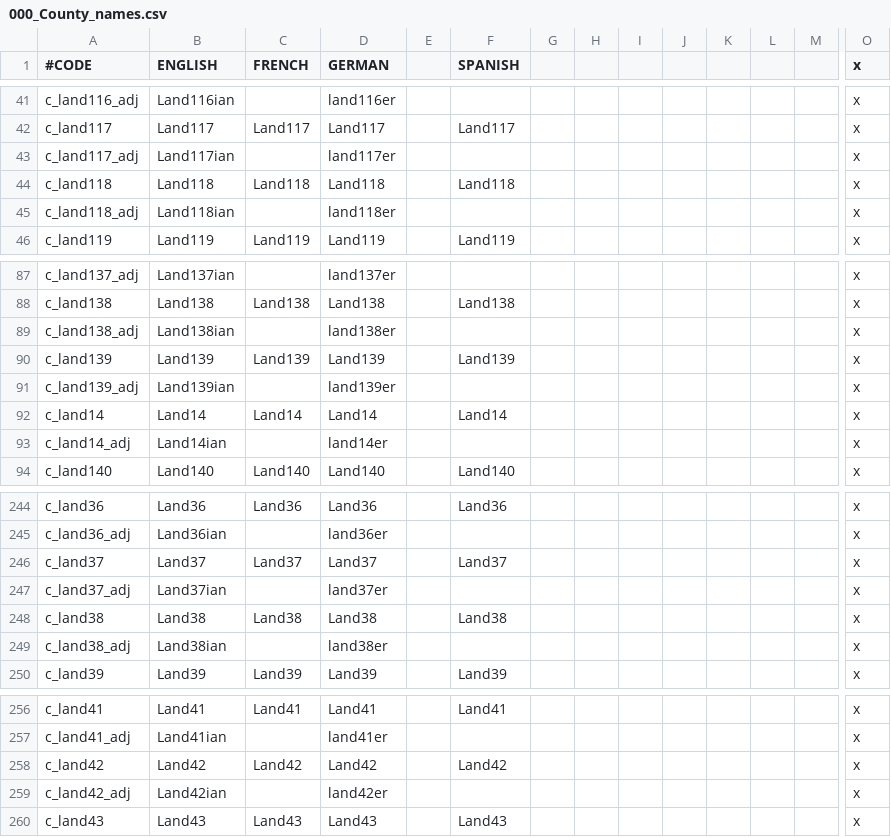
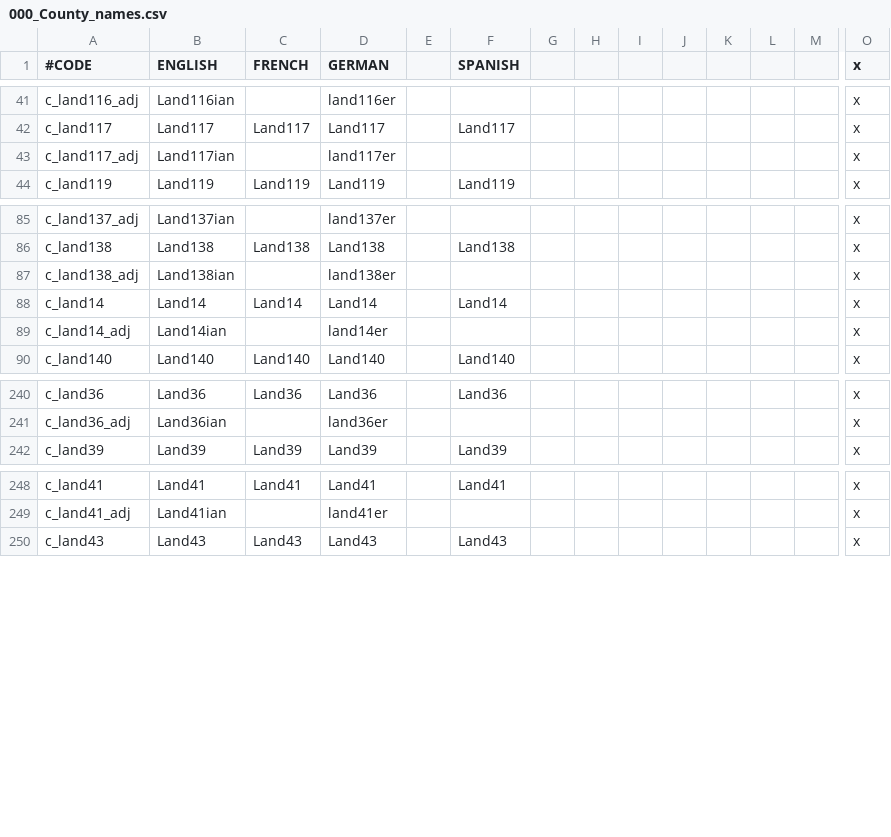
Before and after one commit to Eor-Dev-Team/Eor, a CSV file: localisation/000_County_names.csv, drawn as a sheet; only a part is shown, gaps mark what is left out; rows hold the shown columns only; the diff names each change by its address in the sheet, - before the commit and + after, or states it on an @@ line.

```diff
--- a/localisation/000_County_names.csv
+++ b/localisation/000_County_names.csv
-row 44: c_land118 | Land118 | Land118 | Land118 |  | Land118 |  |  |  |  |  |  |  | x
-row 45: c_land118_adj | Land118ian |  | land118er |  |  |  |  |  |  |  |  |  | x
-row 90: c_land139 | Land139 | Land139 | Land139 |  | Land139 |  |  |  |  |  |  |  | x
-row 91: c_land139_adj | Land139ian |  | land139er |  |  |  |  |  |  |  |  |  | x
-row 246: c_land37 | Land37 | Land37 | Land37 |  | Land37 |  |  |  |  |  |  |  | x
-row 247: c_land37_adj | Land37ian |  | land37er |  |  |  |  |  |  |  |  |  | x
-row 248: c_land38 | Land38 | Land38 | Land38 |  | Land38 |  |  |  |  |  |  |  | x
-row 249: c_land38_adj | Land38ian |  | land38er |  |  |  |  |  |  |  |  |  | x
-row 258: c_land42 | Land42 | Land42 | Land42 |  | Land42 |  |  |  |  |  |  |  | x
-row 259: c_land42_adj | Land42ian |  | land42er |  |  |  |  |  |  |  |  |  | x
```
Also changed, not shown: localisation/000_Barony_names.csv, localisation/000_Province_names.csv, 31 other files.
